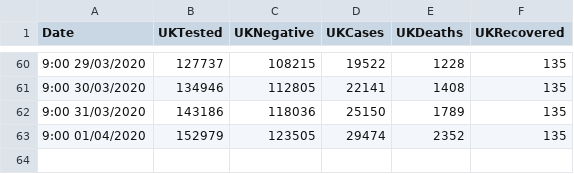
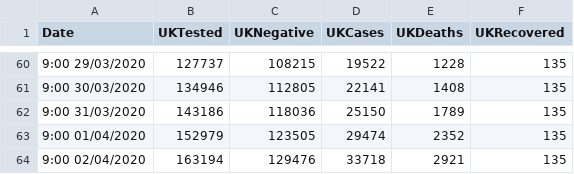
Before and after one commit to xshaun/covid-19-uk, a CSV file: number-of-cases-in-UK.csv, drawn as a sheet; only a part is shown, gaps mark what is left out.

Commit message:
update partial data as of 02 April 2020

```diff
--- a/number-of-cases-in-UK.csv
+++ b/number-of-cases-in-UK.csv
@@ -63 +63,2 @@
 9:00 01/04/2020,152979,123505,29474,2352,135
+9:00 02/04/2020,163194,129476,33718,2921,135
```
